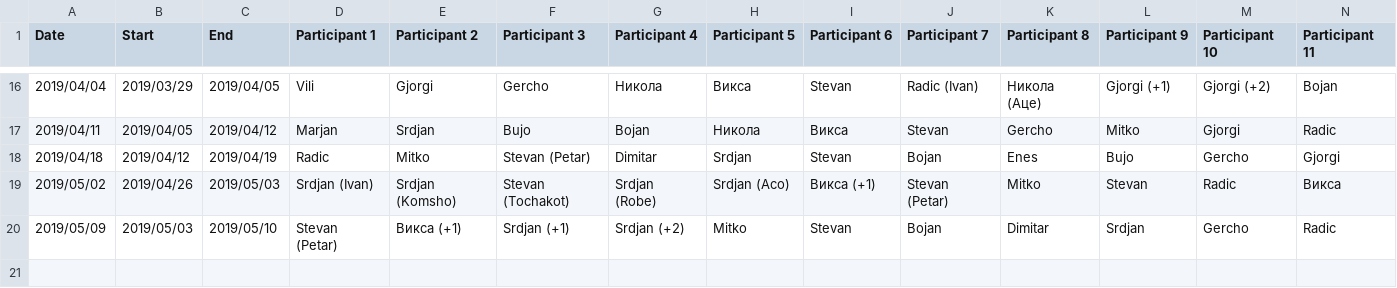
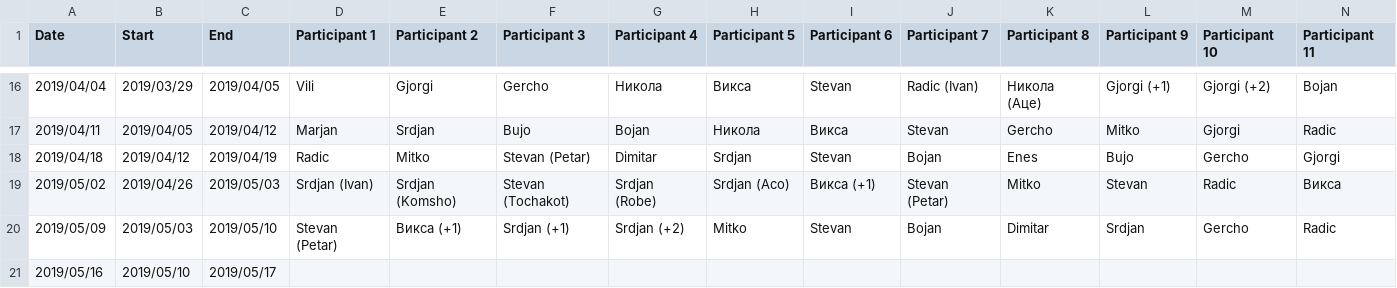
Before and after one commit to MTrajK/FootballPoll, a CSV file: src/dynamodb/fill_tables/doodle_results.csv, drawn as a sheet; only a part is shown, gaps mark what is left out; rows hold the shown columns only; the diff names each change by its address in the sheet, - before the commit and + after, or states it on an @@ line.

Commit message:
Updated doodle results

```diff
--- a/src/dynamodb/fill_tables/doodle_results.csv
+++ b/src/dynamodb/fill_tables/doodle_results.csv
+row 21: 2019/05/16 | 2019/05/10 | 2019/05/17
```
